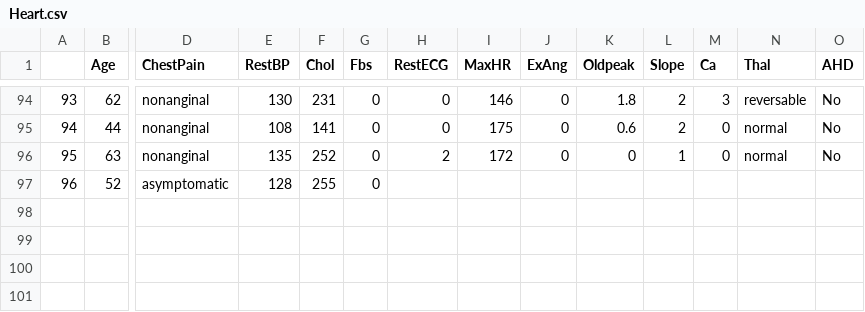
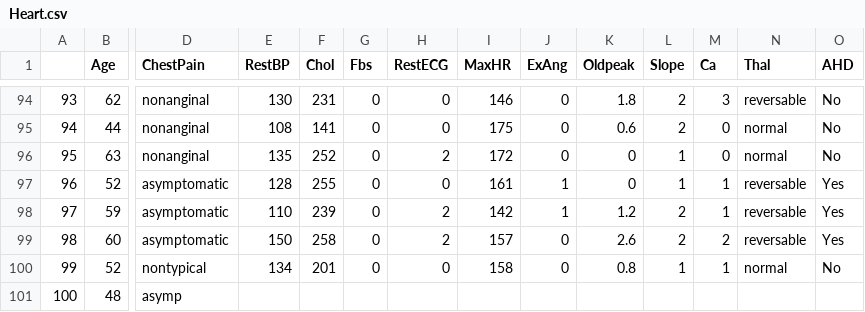
Before and after one commit to qonv/Instruments, a CSV file: data/Heart.csv, drawn as a sheet; only a part is shown, gaps mark what is left out; rows hold the shown columns only; the diff names each change by its address in the sheet, - before the commit and + after, or states it on an @@ line.

Commit message:
fixed stuff

```diff
--- a/data/Heart.csv
+++ b/data/Heart.csv
-H97 (RestECG): (empty)
+H97 (RestECG): 0
-I97 (MaxHR): (empty)
+I97 (MaxHR): 161
-J97 (ExAng): (empty)
+J97 (ExAng): 1
-K97 (Oldpeak): (empty)
+K97 (Oldpeak): 0
-L97 (Slope): (empty)
+L97 (Slope): 1
-M97 (Ca): (empty)
+M97 (Ca): 1
-N97 (Thal): (empty)
+N97 (Thal): reversable
-O97 (AHD): (empty)
+O97 (AHD): Yes
+row 98: 97 | 59 | asymptomatic | 110 | 239 | 0 | 2 | 142 | 1 | 1.2 | 2 | 1 | reversable | Yes
+row 99: 98 | 60 | asymptomatic | 150 | 258 | 0 | 2 | 157 | 0 | 2.6 | 2 | 2 | reversable | Yes
+row 100: 99 | 52 | nontypical | 134 | 201 | 0 | 0 | 158 | 0 | 0.8 | 1 | 1 | normal | No
+row 101: 100 | 48 | asymp
```
